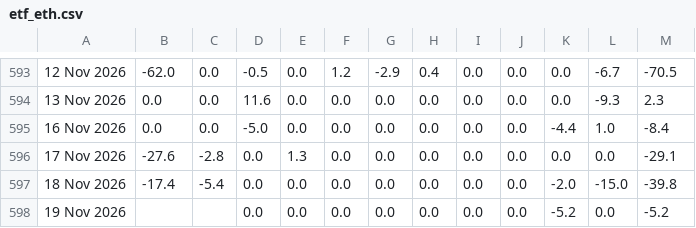
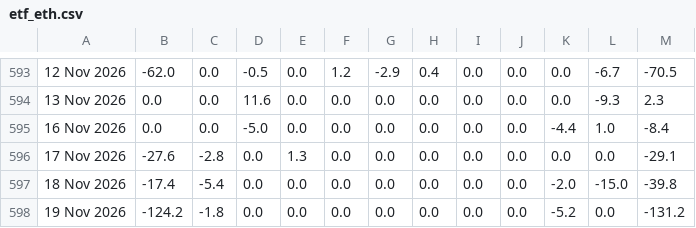
Before and after one commit to haturatu/crypto-etf-flow, a CSV file: etf_eth.csv, drawn as a sheet; only a part is shown, gaps mark what is left out; the diff names each change by its address in the sheet, - before the commit and + after, or states it on an @@ line.

```diff
--- a/etf_eth.csv
+++ b/etf_eth.csv
-B598: (empty)
+B598: -124.2
-C598: (empty)
+C598: -1.8
-M598: -5.2
+M598: -131.2
```
Also changed, not shown: etf_btc.csv.
